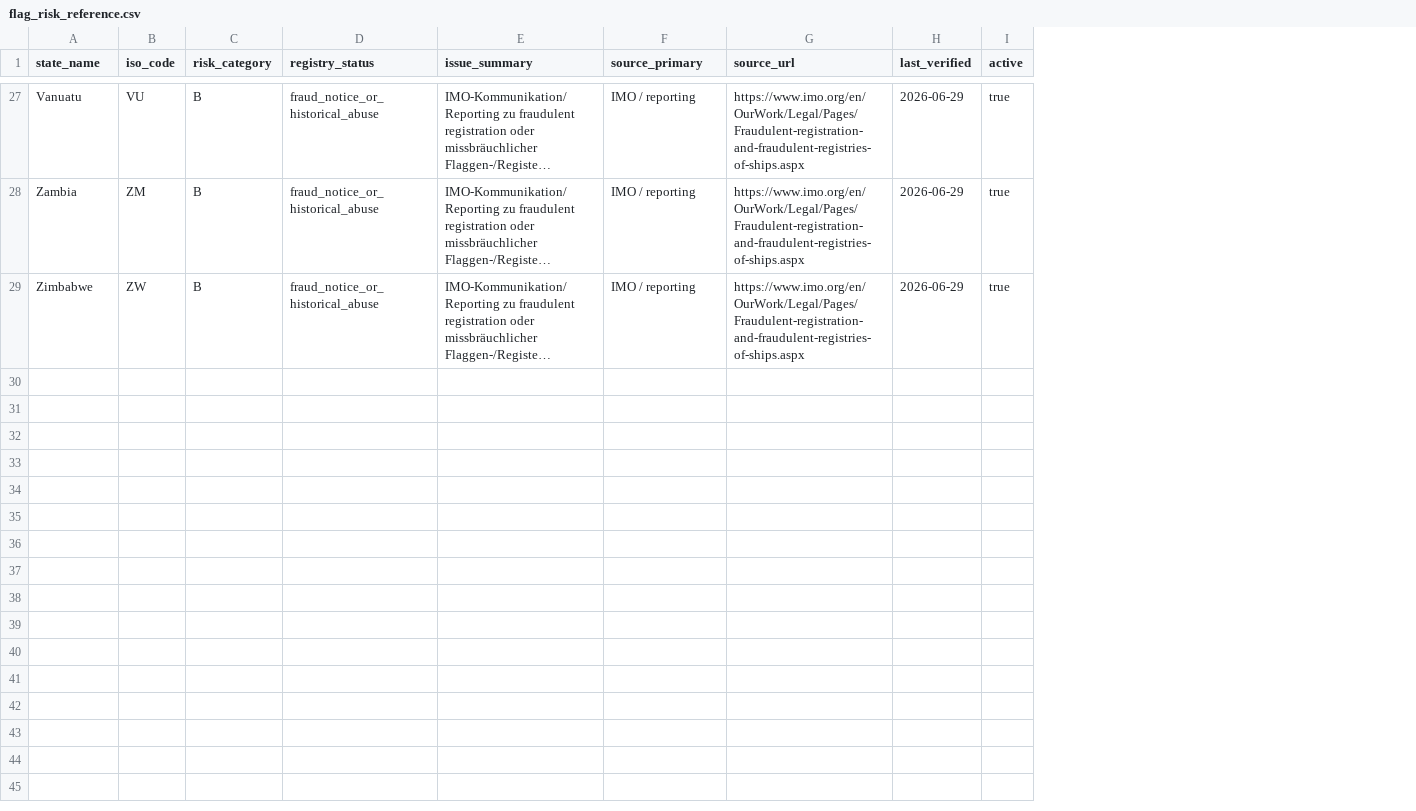
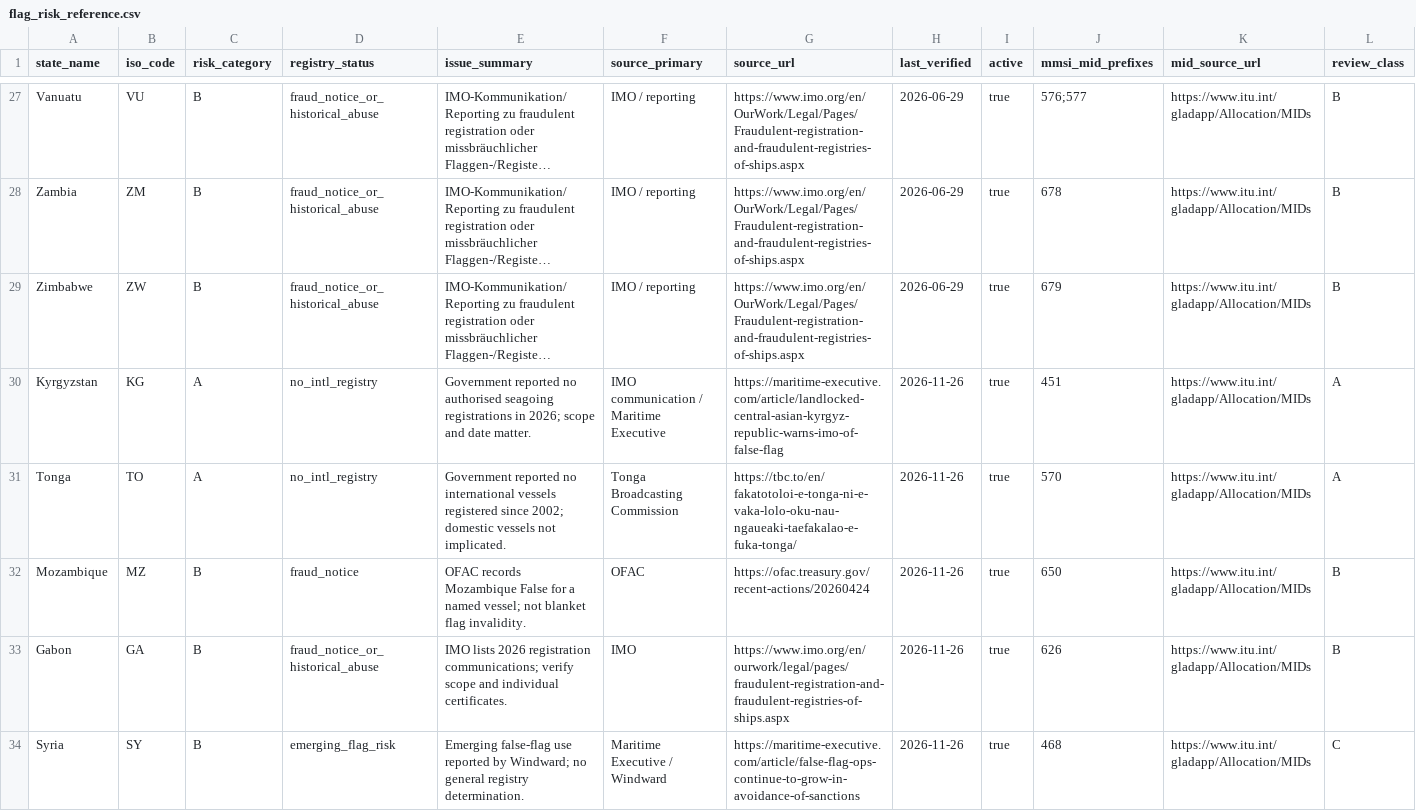
Before and after one commit to mowlsint/VoodooWhiskers, a CSV file: data/flag_risk_reference.csv, drawn as a sheet; only a part is shown, gaps mark what is left out; long unchanged cells end in …; the diff covers the shown part only; the diff names each change by its address in the sheet, - before the commit and + after, or states it on an @@ line.

Commit message:
Add sourced Flag Integrity reference, temporal evidence and optional dashboard overlays

```diff
--- a/data/flag_risk_reference.csv
+++ b/data/flag_risk_reference.csv
+column J (mmsi_mid_prefixes), rows 27-29: 576;577 | 678 | 679
+column K (mid_source_url), rows 27-29: all https://www.itu.int/gladapp/Allocation/MIDs
+column L (review_class), rows 27-29: all B
+row 30: Kyrgyzstan | KG | A | no_intl_registry | Government reported no authorised seagoing registrations in 2026; scope and date matter. | IMO communication / Maritime Executive | https://maritime-executive.com/article/landlocked-central-asian-kyrgyz-republic-warns-imo-of-false-flag | 2026-11-26 | true | 451 | https://www.itu.int/gladapp/Allocation/MIDs | A
+row 31: Tonga | TO | A | no_intl_registry | Government reported no international vessels registered since 2002; domestic vessels not implicated. | Tonga Broadcasting Commission | https://tbc.to/en/fakatotoloi-e-tonga-ni-e-vaka-lolo-oku-nau-ngaueaki-taefakalao-e-fuka-tonga/ | 2026-11-26 | true | 570 | https://www.itu.int/gladapp/Allocation/MIDs | A
+row 32: Mozambique | MZ | B | fraud_notice | OFAC records Mozambique False for a named vessel; not blanket flag invalidity. | OFAC | https://ofac.treasury.gov/recent-actions/20260424 | 2026-11-26 | true | 650 | https://www.itu.int/gladapp/Allocation/MIDs | B
+row 33: Gabon | GA | B | fraud_notice_or_historical_abuse | IMO lists 2026 registration communications; verify scope and individual certificates. | IMO | https://www.imo.org/en/ourwork/legal/pages/fraudulent-registration-and-fraudulent-registries-of-ships.aspx | 2026-11-26 | true | 626 | https://www.itu.int/gladapp/Allocation/MIDs | B
+row 34: Syria | SY | B | emerging_flag_risk | Emerging false-flag use reported by Windward; no general registry determination. | Maritime Executive / Windward | https://maritime-executive.com/article/false-flag-ops-continue-to-grow-in-avoidance-of-sanctions | 2026-11-26 | true | 468 | https://www.itu.int/gladapp/Allocation/MIDs | C
```
Also changed, not shown: 5 added rows and 18 edited cells elsewhere in this file, 13 other files.
